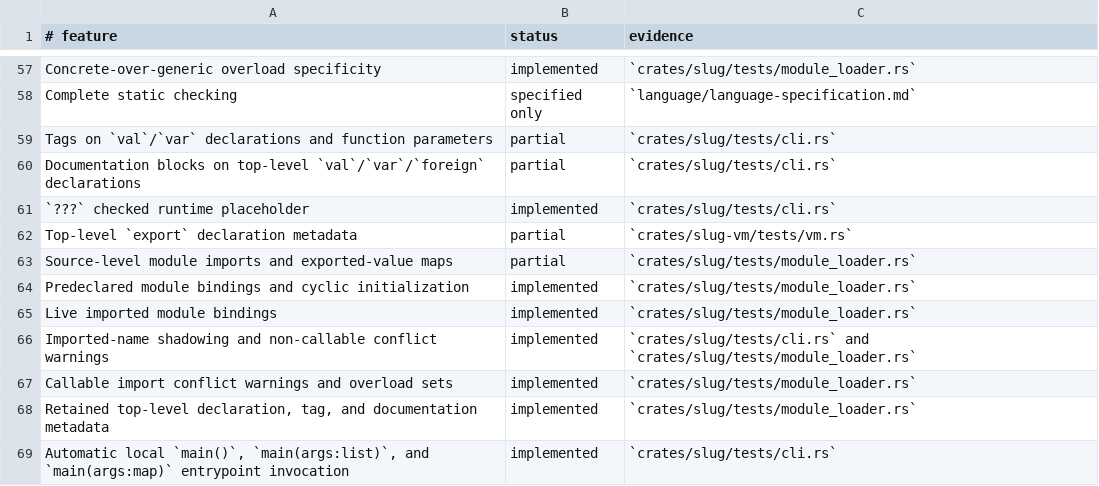
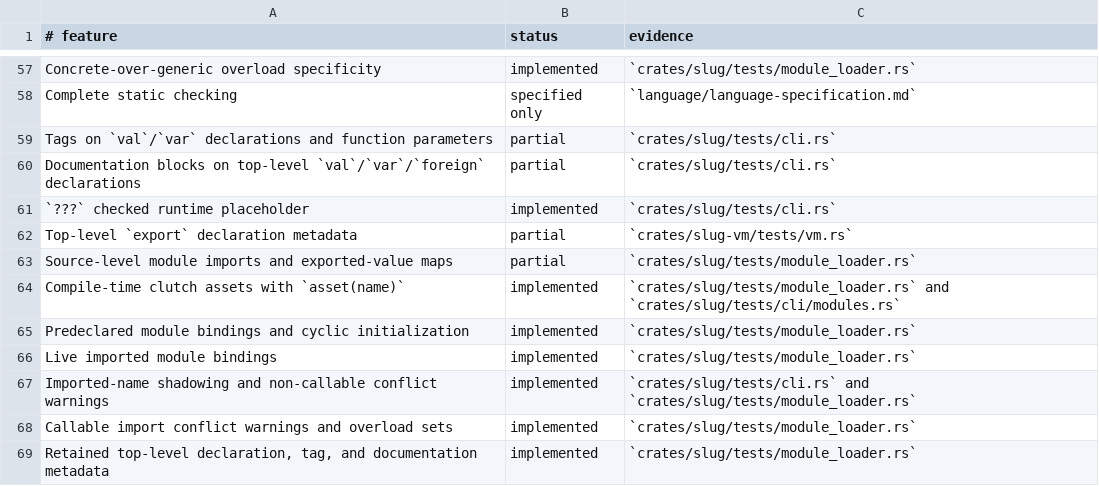
Before and after one commit to babyman/slug-rs, a TSV file: docs/language-support.tsv, drawn as a sheet; only a part is shown, gaps mark what is left out; the shorter side is filled out with more unchanged rows.

```diff
--- a/docs/language-support.tsv
+++ b/docs/language-support.tsv
@@ -63,2 +63,3 @@ Top-level `export` declaration metadata|partial|`crates/slug-vm/tests/vm.rs`
 Source-level module imports and exported-value maps|partial|`crates/slug/tests/module_loader.rs`
+Compile-time clutch assets with `asset(name)`|implemented|`crates/slug/tests/module_loader.rs` and `crates/slug/tests/cli/modules.rs`
 Predeclared module bindings and cyclic initialization|implemented|`crates/slug/tests/module_loader.rs`
```
Also changed, not shown: 28 other files.
